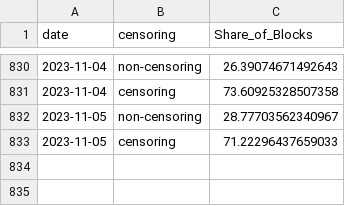
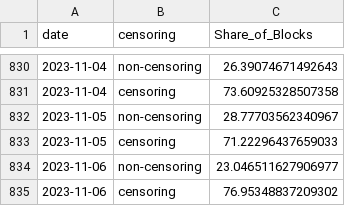
Before and after one commit to nerolation/censorship.pics, a CSV file: data/builder_censorship_share.csv, drawn as a sheet; only a part is shown, gaps mark what is left out.

```diff
--- a/data/builder_censorship_share.csv
+++ b/data/builder_censorship_share.csv
@@ -833 +833,3 @@ date,censoring,Share_of_Blocks
 2023-11-05,censoring,71.22296437659033
+2023-11-06,non-censoring,23.046511627906977
+2023-11-06,censoring,76.95348837209302
```
Also changed, not shown: data/builder_stats.csv, data/relay_censorship_share.csv, 4 other files.
